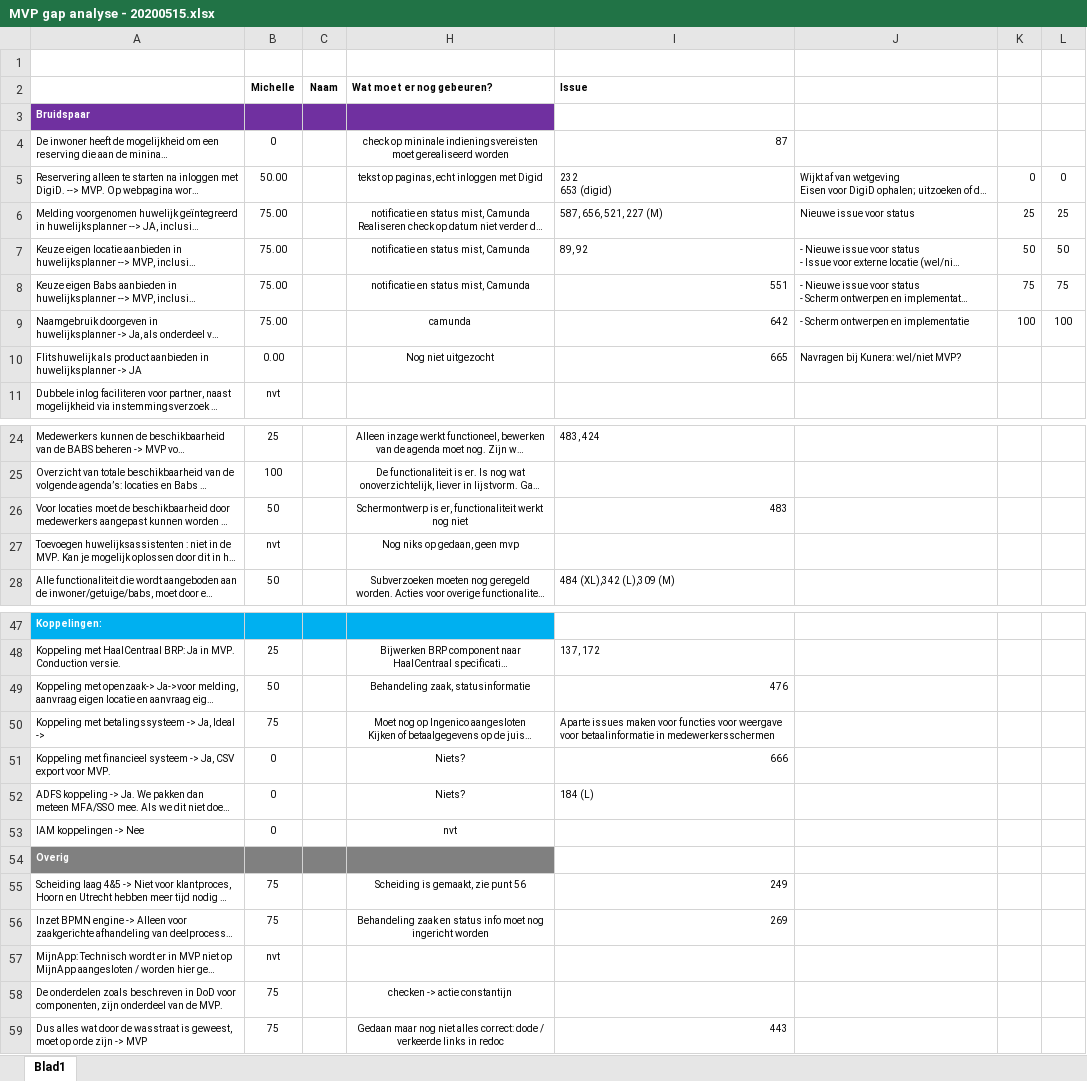
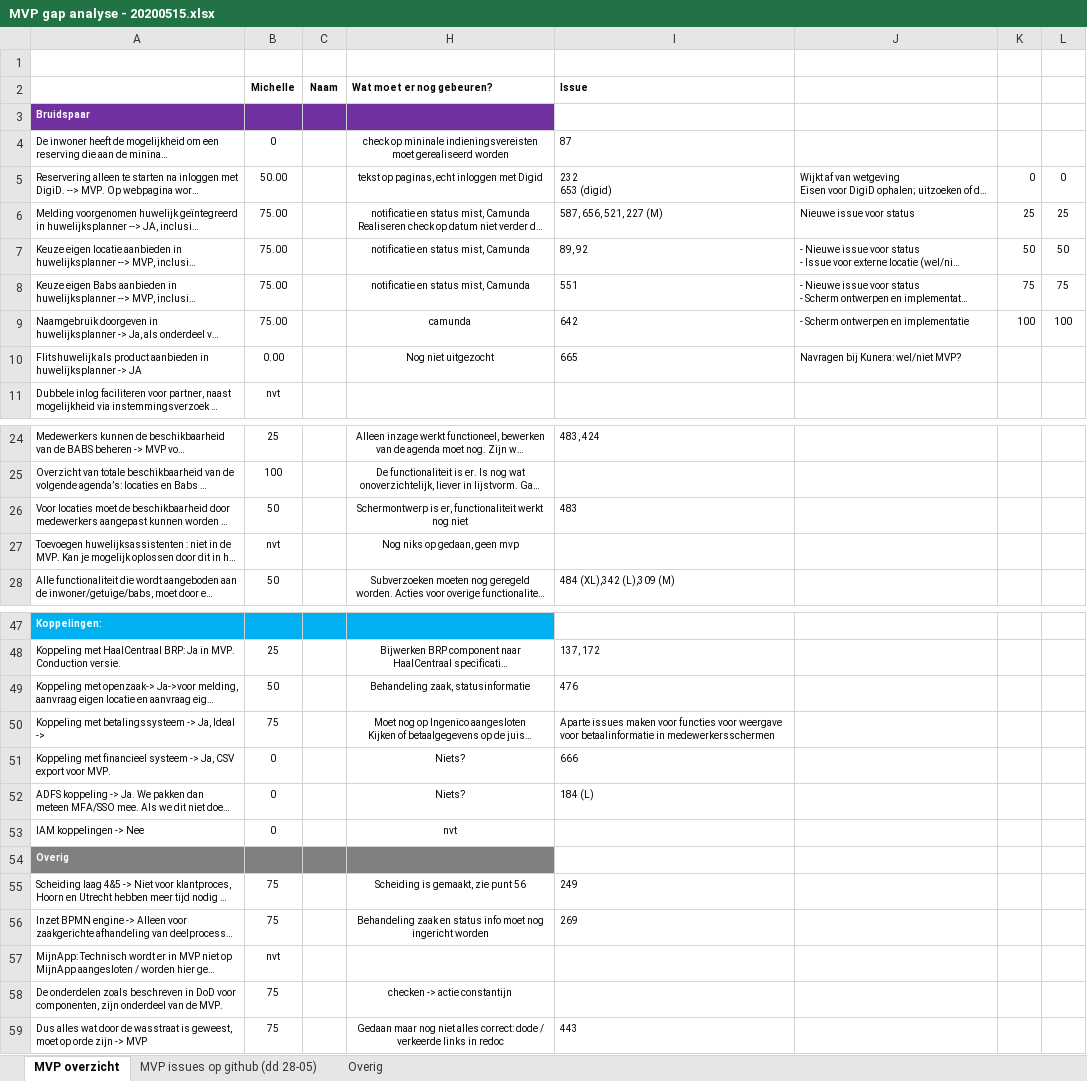
Before and after one commit to VNG-Realisatie/huwelijksplanner, an Excel workbook: documenten/MVP gap analyse - 20200515.xlsx, sheet MVP overzicht, drawn as a sheet; only a part is shown, gaps mark what is left out; long unchanged cells end in …; values as stored, in another font and other column widths than the file's, no borders; conditional formats not drawn; the diff covers the shown part only; the diff names each change by its address in the sheet, - before the commit and + after, or states it on an @@ line.

```diff
--- a/documenten/MVP gap analyse - 20200515.xlsx (sheet MVP overzicht)
+++ b/documenten/MVP gap analyse - 20200515.xlsx (sheet MVP overzicht)
-sheet tab: Blad1
+sheet tab: MVP overzicht
+sheet tab: MVP issues op github (dd 28-05)
+sheet tab: Overig
-I4 alignment: right
+I4 alignment: left
-I8:I10 alignment: right
+I8:I10 alignment: left
-I26 alignment: right
+I26 alignment: left
-I49 alignment: right
+I49 alignment: left
-I51 alignment: right
+I51 alignment: left
-I55:I56 alignment: right
+I55:I56 alignment: left
-I59 alignment: right
+I59 alignment: left
```
Also changed, not shown: cell formats elsewhere in this sheet.
